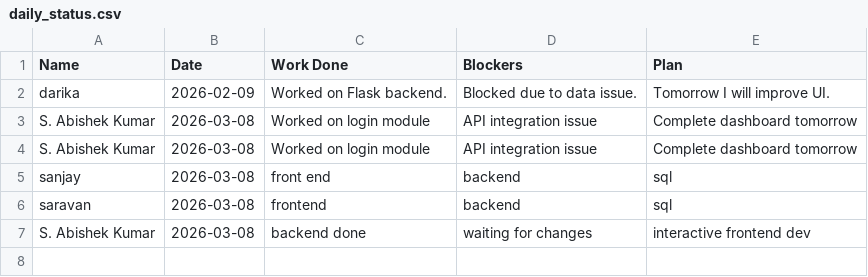
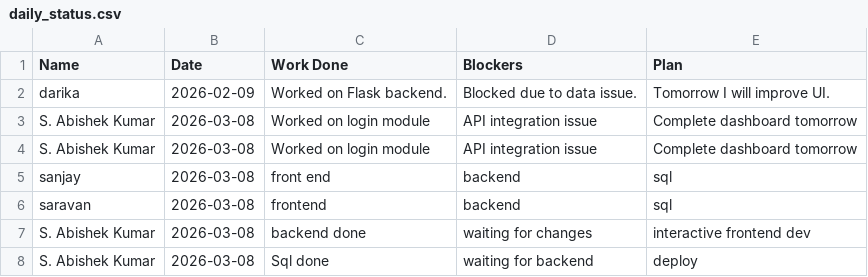
Before and after one commit to ABISHEK-2908/SDT, a CSV file: daily_status.csv, drawn as a sheet; the diff names each change by its address in the sheet, - before the commit and + after, or states it on an @@ line.

```diff
--- a/daily_status.csv
+++ b/daily_status.csv
+row 8: S. Abishek Kumar | 2026-03-08 | Sql done | waiting for backend | deploy
```
Also changed, not shown: 2 other files.
